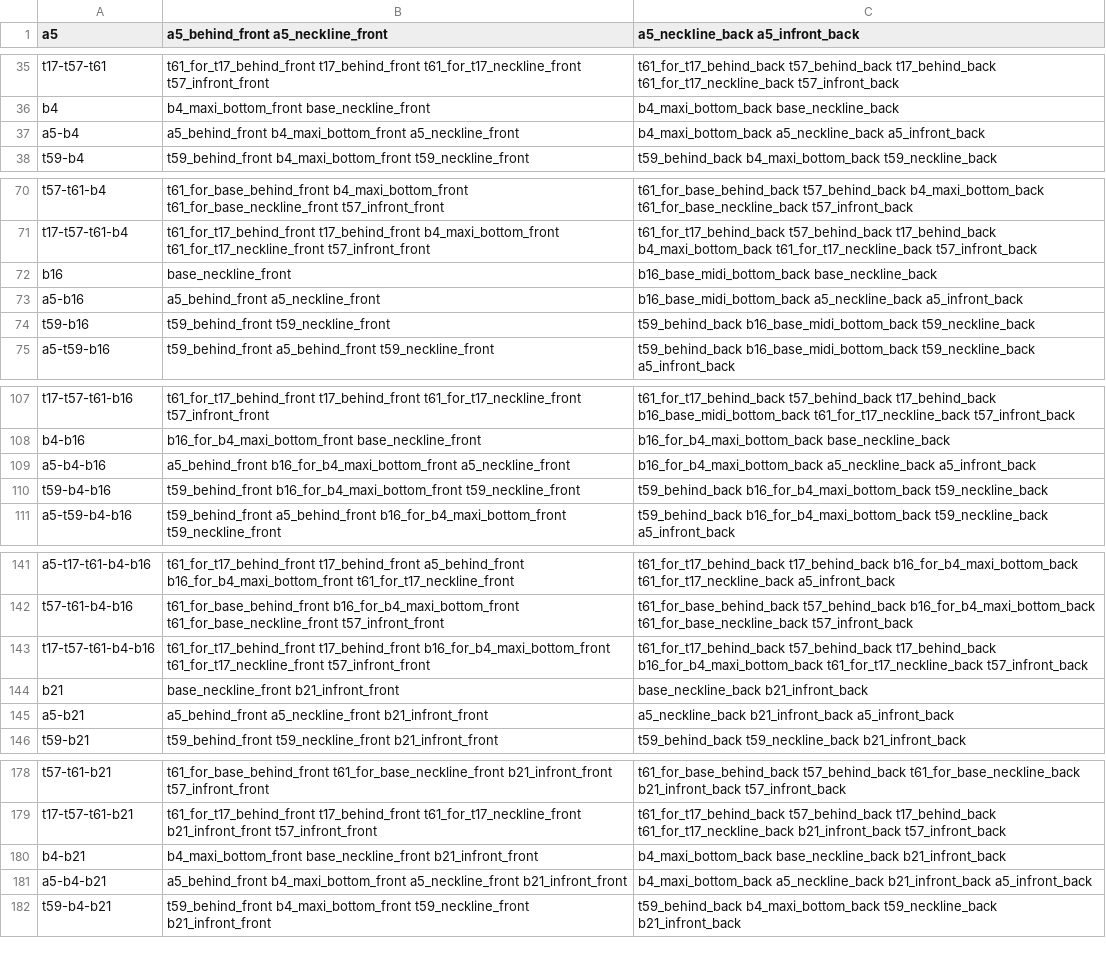
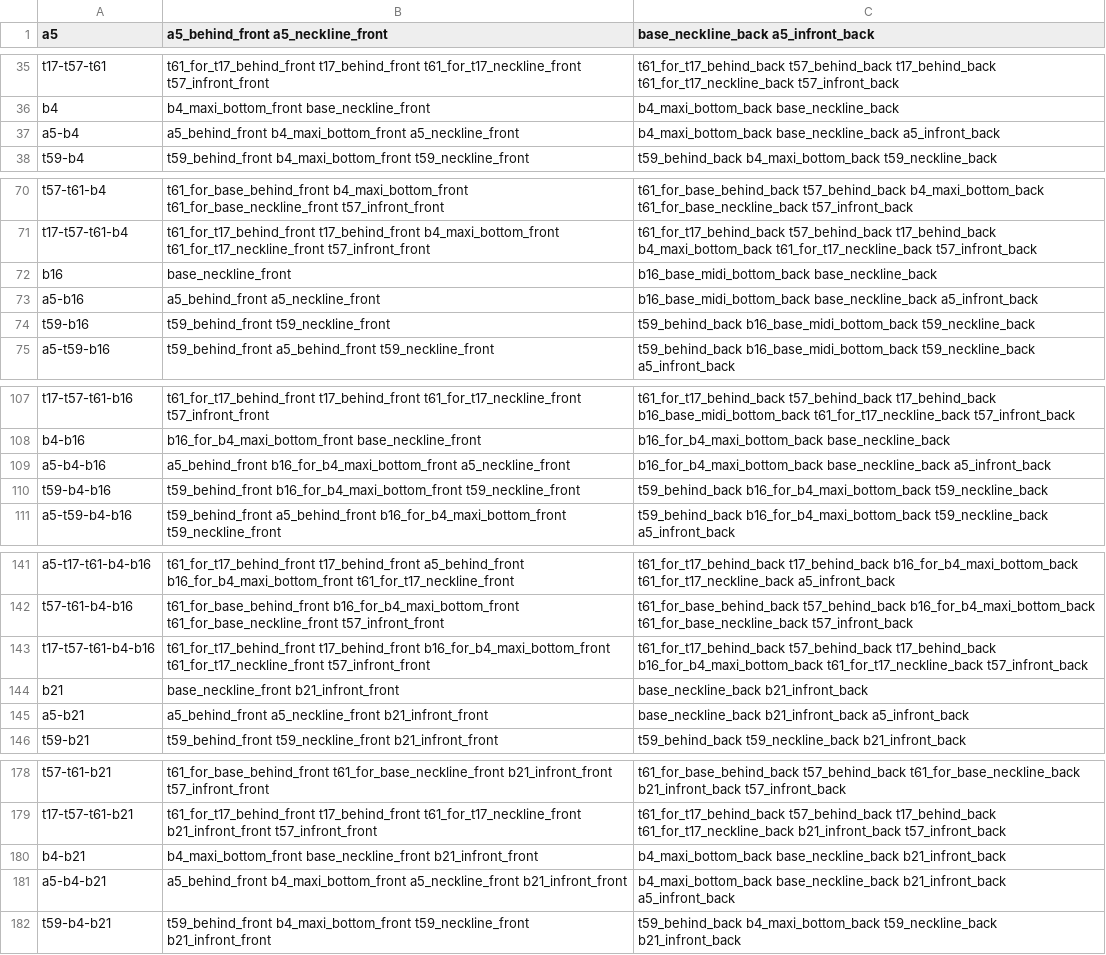
Before and after one commit to fameandpartners/render-processing, a CSV file: csvs/FP-DR1010-102-Maxi.csv, drawn as a sheet; only a part is shown, gaps mark what is left out; the diff covers the shown part only.

```diff
--- a/csvs/FP-DR1010-102-Maxi.csv
+++ b/csvs/FP-DR1010-102-Maxi.csv
@@ -1 +1 @@
-a5,a5_behind_front a5_neckline_front,a5_neckline_back a5_infront_back
+a5,a5_behind_front a5_neckline_front,base_neckline_back a5_infront_back
@@ -36,3 +36,3 @@ t17-t57-t61,t61_for_t17_behind_front t17_behind_front t61_for_t17_neckline_front
 b4,b4_maxi_bottom_front base_neckline_front,b4_maxi_bottom_back base_neckline_back
-a5-b4,a5_behind_front b4_maxi_bottom_front a5_neckline_front,b4_maxi_bottom_back a5_neckline_back a5_infront_back
+a5-b4,a5_behind_front b4_maxi_bottom_front a5_neckline_front,b4_maxi_bottom_back base_neckline_back a5_infront_back
 t59-b4,t59_behind_front b4_maxi_bottom_front t59_neckline_front,t59_behind_back b4_maxi_bottom_back t59_neckline_back
@@ -72,3 +72,3 @@ t17-t57-t61-b4,t61_for_t17_behind_front t17_behind_front b4_maxi_bottom_front t6
 b16,base_neckline_front,b16_base_midi_bottom_back base_neckline_back
-a5-b16,a5_behind_front a5_neckline_front,b16_base_midi_bottom_back a5_neckline_back a5_infront_back
+a5-b16,a5_behind_front a5_neckline_front,b16_base_midi_bottom_back base_neckline_back a5_infront_back
 t59-b16,t59_behind_front t59_neckline_front,t59_behind_back b16_base_midi_bottom_back t59_neckline_back
@@ -108,3 +108,3 @@ t17-t57-t61-b16,t61_for_t17_behind_front t17_behind_front t61_for_t17_neckline_f
 b4-b16,b16_for_b4_maxi_bottom_front base_neckline_front,b16_for_b4_maxi_bottom_back base_neckline_back
-a5-b4-b16,a5_behind_front b16_for_b4_maxi_bottom_front a5_neckline_front,b16_for_b4_maxi_bottom_back a5_neckline_back a5_infront_back
+a5-b4-b16,a5_behind_front b16_for_b4_maxi_bottom_front a5_neckline_front,b16_for_b4_maxi_bottom_back base_neckline_back a5_infront_back
 t59-b4-b16,t59_behind_front b16_for_b4_maxi_bottom_front t59_neckline_front,t59_behind_back b16_for_b4_maxi_bottom_back t59_neckline_back
@@ -144,3 +144,3 @@ t17-t57-t61-b4-b16,t61_for_t17_behind_front t17_behind_front b16_for_b4_maxi_bot
 b21,base_neckline_front b21_infront_front,base_neckline_back b21_infront_back
-a5-b21,a5_behind_front a5_neckline_front b21_infront_front,a5_neckline_back b21_infront_back a5_infront_back
+a5-b21,a5_behind_front a5_neckline_front b21_infront_front,base_neckline_back b21_infront_back a5_infront_back
 t59-b21,t59_behind_front t59_neckline_front b21_infront_front,t59_behind_back t59_neckline_back b21_infront_back
@@ -180,3 +180,3 @@ t17-t57-t61-b21,t61_for_t17_behind_front t17_behind_front t61_for_t17_neckline_f
 b4-b21,b4_maxi_bottom_front base_neckline_front b21_infront_front,b4_maxi_bottom_back base_neckline_back b21_infront_back
-a5-b4-b21,a5_behind_front b4_maxi_bottom_front a5_neckline_front b21_infront_front,b4_maxi_bottom_back a5_neckline_back b21_infront_back a5_infront_back
+a5-b4-b21,a5_behind_front b4_maxi_bottom_front a5_neckline_front b21_infront_front,b4_maxi_bottom_back base_neckline_back b21_infront_back a5_infront_back
 t59-b4-b21,t59_behind_front b4_maxi_bottom_front t59_neckline_front b21_infront_front,t59_behind_back b4_maxi_bottom_back t59_neckline_back b21_infront_back
```
Also changed, not shown: 10 edited cells elsewhere in this file, csvs/FP-DR1010-102-Ankle.csv, csvs/FP-DR1010-102-Knee.csv, 3 other files.
